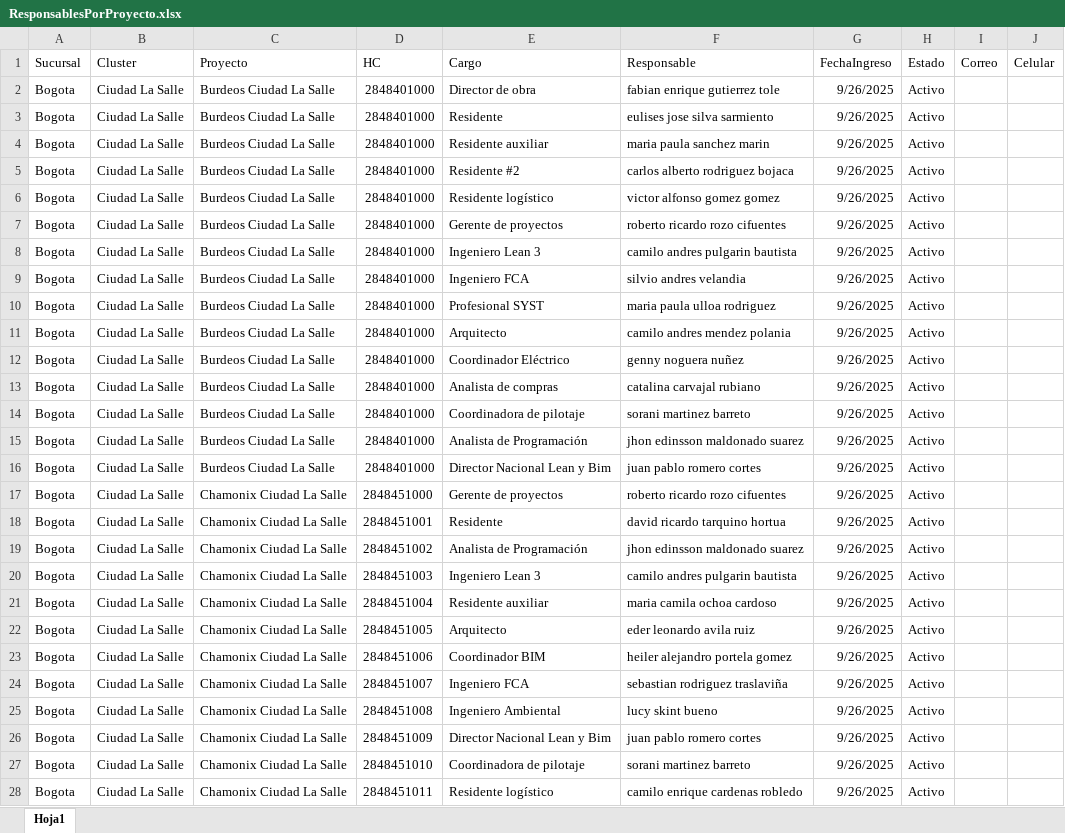
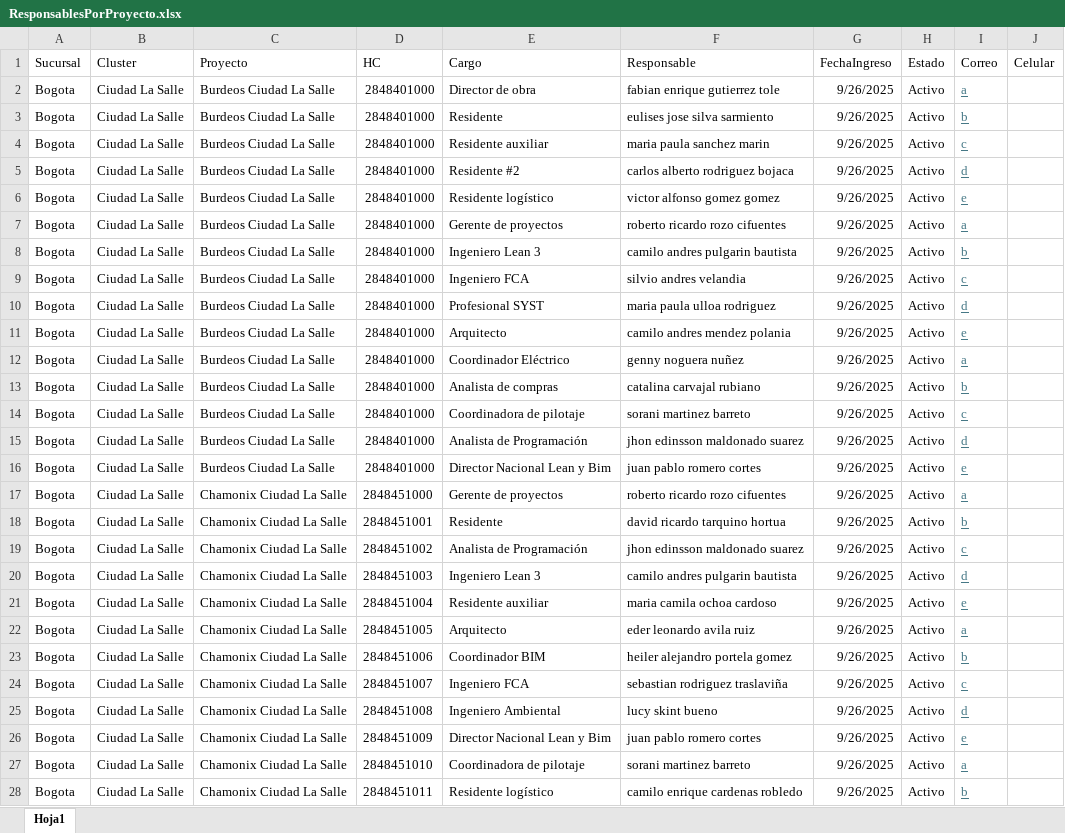
Before and after one commit to bautistapulgarin/Responsables-streamlit, an Excel workbook: data/ResponsablesPorProyecto.xlsx, sheet Hoja1, drawn as a sheet; only a part is shown; values as stored, in another font and other column widths than the file's, no borders; the diff covers the shown part only; the diff names each change by its address in the sheet, - before the commit and + after, or states it on an @@ line.

Commit message:
Add files via upload

```diff
--- a/data/ResponsablesPorProyecto.xlsx (sheet Hoja1)
+++ b/data/ResponsablesPorProyecto.xlsx (sheet Hoja1)
-I2 (Correo): (empty)
+I2 (Correo): a
-I3 (Correo): (empty)
+I3 (Correo): b
-I4 (Correo): (empty)
+I4 (Correo): c
-I5 (Correo): (empty)
+I5 (Correo): d
-I6 (Correo): (empty)
+I6 (Correo): e
-I7 (Correo): (empty)
+I7 (Correo): a
-I8 (Correo): (empty)
+I8 (Correo): b
-I9 (Correo): (empty)
+I9 (Correo): c
-I10 (Correo): (empty)
+I10 (Correo): d
-I11 (Correo): (empty)
+I11 (Correo): e
-I12 (Correo): (empty)
+I12 (Correo): a
-I13 (Correo): (empty)
+I13 (Correo): b
-I14 (Correo): (empty)
+I14 (Correo): c
-I15 (Correo): (empty)
+I15 (Correo): d
-I16 (Correo): (empty)
+I16 (Correo): e
-I17 (Correo): (empty)
+I17 (Correo): a
-I18 (Correo): (empty)
+I18 (Correo): b
-I19 (Correo): (empty)
+I19 (Correo): c
-I20 (Correo): (empty)
+I20 (Correo): d
-I21 (Correo): (empty)
+I21 (Correo): e
-I22 (Correo): (empty)
+I22 (Correo): a
-I23 (Correo): (empty)
+I23 (Correo): b
-I24 (Correo): (empty)
+I24 (Correo): c
-I25 (Correo): (empty)
+I25 (Correo): d
-I26 (Correo): (empty)
+I26 (Correo): e
-I27 (Correo): (empty)
+I27 (Correo): a
-I28 (Correo): (empty)
+I28 (Correo): b
```
Also changed, not shown: 63 edited cells elsewhere in this sheet.
